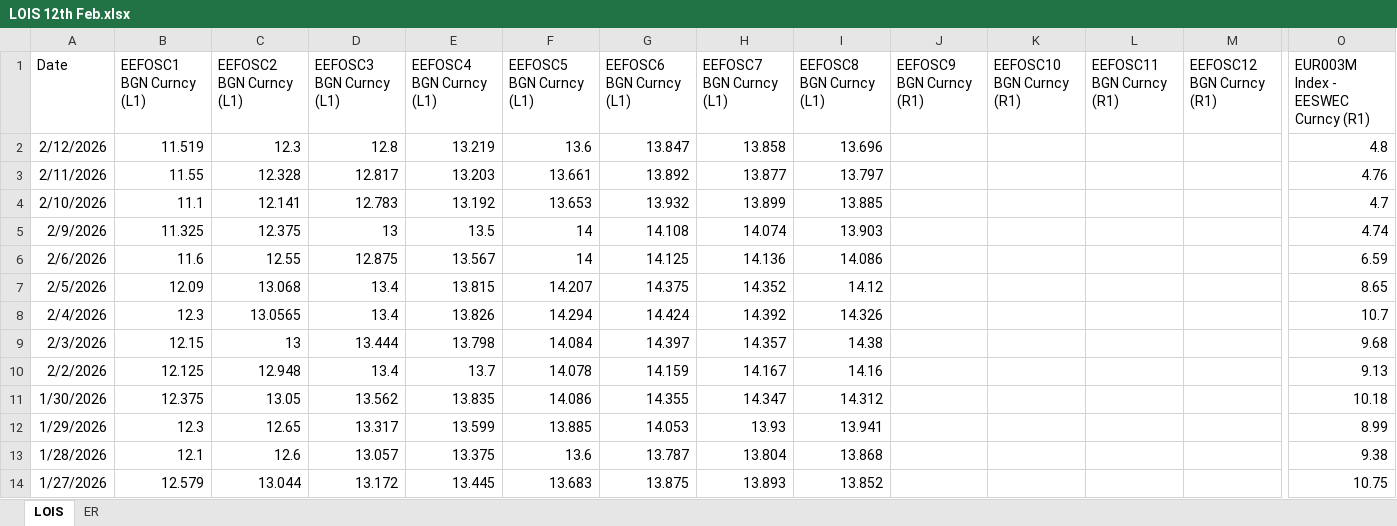
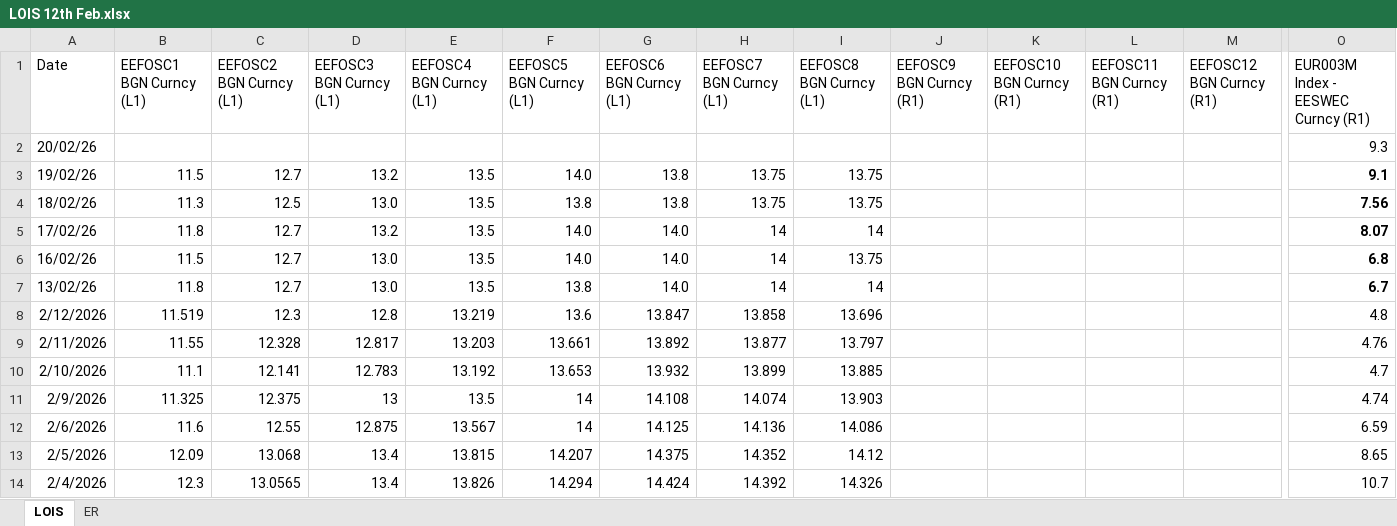
Before and after one commit to SakshamSawhney/history-analysis, an Excel workbook: LOIS 12th Feb.xlsx, sheet LOIS, drawn as a sheet; only a part is shown, gaps mark what is left out; the shorter side is filled out with more unchanged rows; values as stored, in another font and other column widths than the file's, no borders; rows hold the shown columns only; the diff names each change by its address in the sheet, - before the commit and + after, or states it on an @@ line.

Commit message:
Update LOIS 12th Feb.xlsx

```diff
--- a/LOIS 12th Feb.xlsx (sheet LOIS)
+++ b/LOIS 12th Feb.xlsx (sheet LOIS)
+row 2: 20/02/26 |  |  |  |  |  |  |  |  |  |  |  |  | 9.3
+row 3: 19/02/26 | 11.5 | 12.7 | 13.2 | 13.5 | 14.0 | 13.8 | 13.75 | 13.75 |  |  |  |  | 9.1
+row 4: 18/02/26 | 11.3 | 12.5 | 13.0 | 13.5 | 13.8 | 13.8 | 13.75 | 13.75 |  |  |  |  | 7.56
+row 5: 17/02/26 | 11.8 | 12.7 | 13.2 | 13.5 | 14.0 | 14.0 | 14 | 14 |  |  |  |  | 8.07
+row 6: 16/02/26 | 11.5 | 12.7 | 13.0 | 13.5 | 14.0 | 14.0 | 14 | 13.75 |  |  |  |  | 6.8
+row 7: 13/02/26 | 11.8 | 12.7 | 13.0 | 13.5 | 13.8 | 14.0 | 14 | 14 |  |  |  |  | 6.7
```
